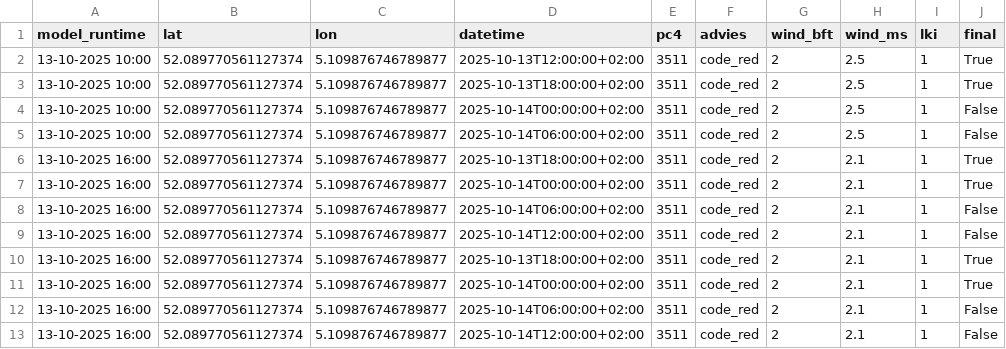
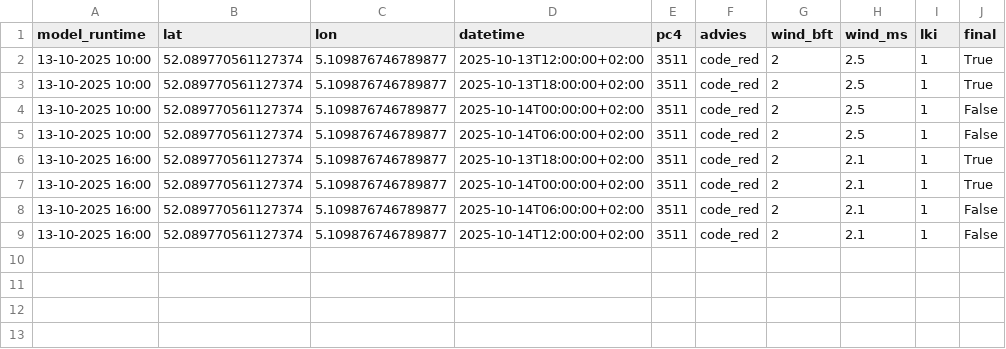
Before and after one commit to Panda5250/stookdata, a CSV file: stookwijzer_output.csv, drawn as a sheet; the diff names each change by its address in the sheet, - before the commit and + after, or states it on an @@ line.

Commit message:
Update stookwijzer_output.csv

```diff
--- a/stookwijzer_output.csv
+++ b/stookwijzer_output.csv
-row 10: 13-10-2025 16:00 | 52.089770561127374 | 5.109876746789877 | 2025-10-13T18:00:00+02:00 | 3511 | code_red | 2 | 2.1 | 1 | True
-row 11: 13-10-2025 16:00 | 52.089770561127374 | 5.109876746789877 | 2025-10-14T00:00:00+02:00 | 3511 | code_red | 2 | 2.1 | 1 | True
-row 12: 13-10-2025 16:00 | 52.089770561127374 | 5.109876746789877 | 2025-10-14T06:00:00+02:00 | 3511 | code_red | 2 | 2.1 | 1 | False
-row 13: 13-10-2025 16:00 | 52.089770561127374 | 5.109876746789877 | 2025-10-14T12:00:00+02:00 | 3511 | code_red | 2 | 2.1 | 1 | False
```
